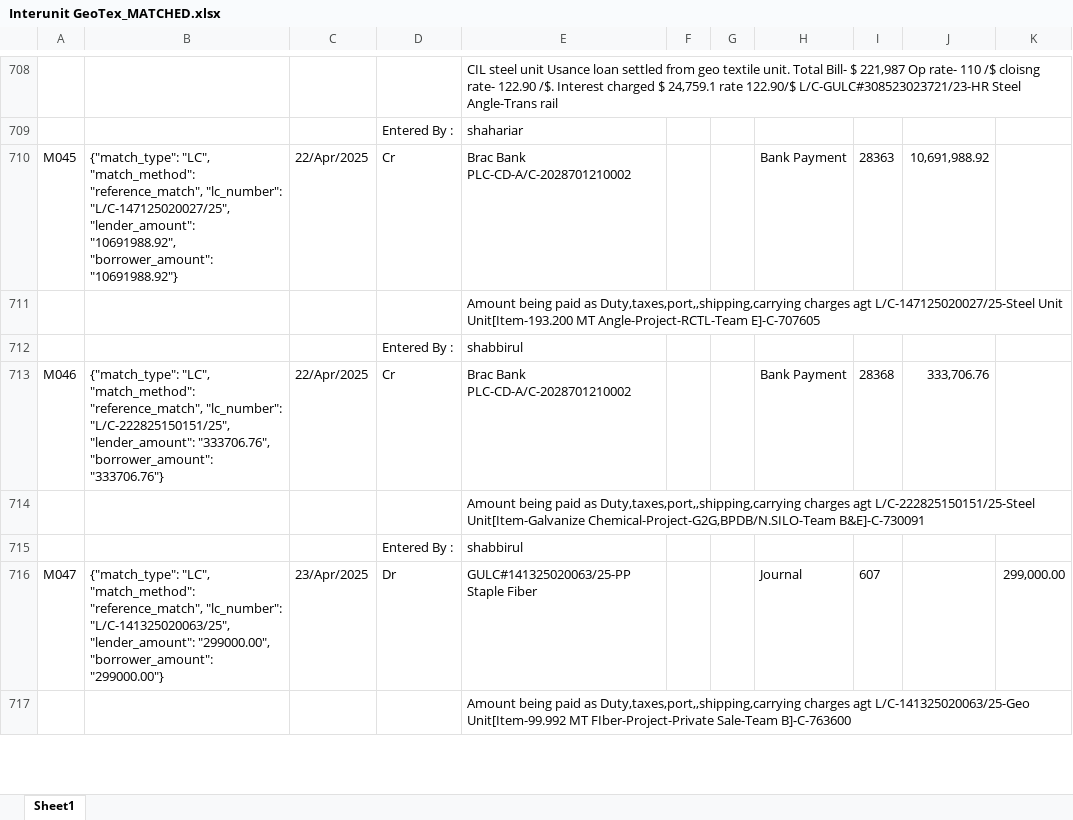
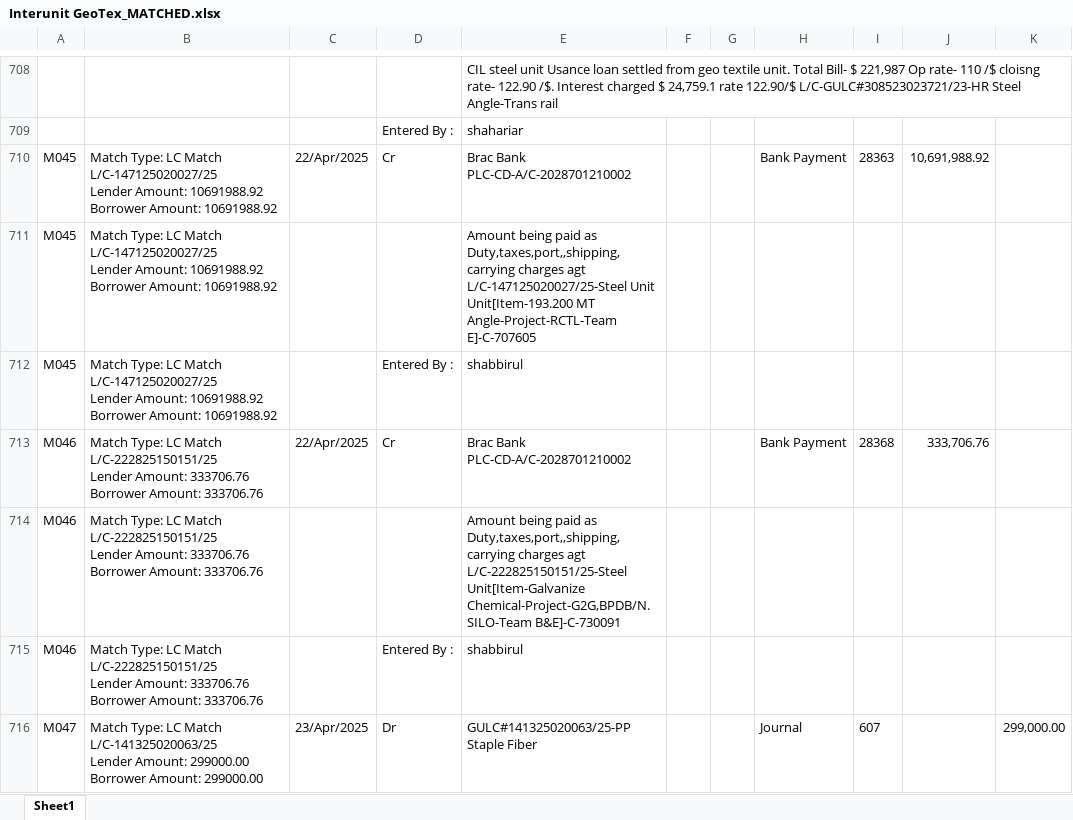
Before and after one commit to m-islam-ciplc/Dev_Interunit_Recon_GUI, an Excel workbook: Output/Interunit GeoTex_MATCHED.xlsx, sheet Sheet1, drawn as a sheet; only a part is shown, gaps mark what is left out; values as stored, in another font and other column widths than the file's, no borders; removed rows and columns are numbered as before the commit, all else as after; ↵ is a line break in a cell; the diff covers the shown part only; the diff names each change by its address in the sheet, - before the commit and + after, or states it on an @@ line.

Commit message:
Match ID and Audit info duplicated for transaction blocks

```diff
--- a/Output/Interunit GeoTex_MATCHED.xlsx (sheet Sheet1)
+++ b/Output/Interunit GeoTex_MATCHED.xlsx (sheet Sheet1)
-B710: {"match_type": "LC", "match_method": "reference_match", "lc_number": "L/C-147125020027/25", "lender_amount": "10691988.92", "borrower_amount": "10691988.92"}
+B710: Match Type: LC Match ↵ L/C-147125020027/25 ↵ Lender Amount: 10691988.92 ↵ Borrower Amount: 10691988.92
-row 711:  |  |  |  | Amount being paid as Duty,taxes,port,,shipping,carrying charges agt L/C-147125020027/25-Steel Unit Unit[Item-193.200 MT Angle-Project-RCTL-Team E]-C-707605
-row 712:  |  |  | Entered By : | shabbirul
+row 711: M045 | Match Type: LC Match ↵ L/C-147125020027/25 ↵ Lender Amount: 10691988.92 ↵ Borrower Amount: 10691988.92 |  |  | Amount being paid as Duty,taxes,port,,shipping,carrying charges agt L/C-147125020027/25-Steel Unit Unit[Item-193.200 MT Angle-Project-RCTL-Team E]-C-707605
+row 712: M045 | Match Type: LC Match ↵ L/C-147125020027/25 ↵ Lender Amount: 10691988.92 ↵ Borrower Amount: 10691988.92 |  | Entered By : | shabbirul
-B713: {"match_type": "LC", "match_method": "reference_match", "lc_number": "L/C-222825150151/25", "lender_amount": "333706.76", "borrower_amount": "333706.76"}
+B713: Match Type: LC Match ↵ L/C-222825150151/25 ↵ Lender Amount: 333706.76 ↵ Borrower Amount: 333706.76
-row 714:  |  |  |  | Amount being paid as Duty,taxes,port,,shipping,carrying charges agt L/C-222825150151/25-Steel Unit[Item-Galvanize Chemical-Project-G2G,BPDB/N.SILO-Team B&E]-C-730091
-row 715:  |  |  | Entered By : | shabbirul
+row 714: M046 | Match Type: LC Match ↵ L/C-222825150151/25 ↵ Lender Amount: 333706.76 ↵ Borrower Amount: 333706.76 |  |  | Amount being paid as Duty,taxes,port,,shipping,carrying charges agt L/C-222825150151/25-Steel Unit[Item-Galvanize Chemical-Project-G2G,BPDB/N.SILO-Team B&E]-C-730091
+row 715: M046 | Match Type: LC Match ↵ L/C-222825150151/25 ↵ Lender Amount: 333706.76 ↵ Borrower Amount: 333706.76 |  | Entered By : | shabbirul
-B716: {"match_type": "LC", "match_method": "reference_match", "lc_number": "L/C-141325020063/25", "lender_amount": "299000.00", "borrower_amount": "299000.00"}
+B716: Match Type: LC Match ↵ L/C-141325020063/25 ↵ Lender Amount: 299000.00 ↵ Borrower Amount: 299000.00
-row 717:  |  |  |  | Amount being paid as Duty,taxes,port,,shipping,carrying charges agt L/C-141325020063/25-Geo Unit[Item-99.992 MT FIber-Project-Private Sale-Team B]-C-763600
```
Also changed, not shown: 132 added rows, 131 removed rows and 193 edited cells elsewhere in this sheet, Output/Interunit Steel_MATCHED.xlsx, 2 other files.
